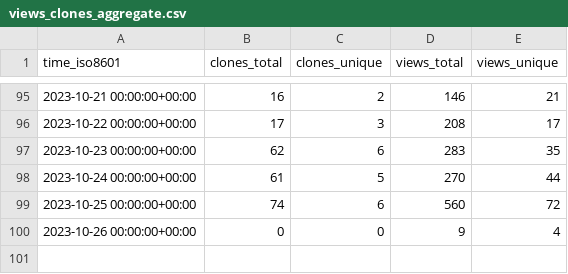
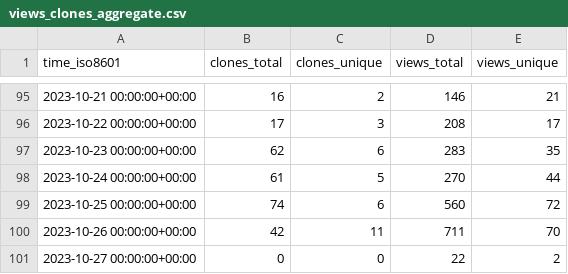
Before and after one commit to DhanushNehru/superduperdb, a CSV file: SuperDuperDB/superduperdb/ghrs-data/views_clones_aggregate.csv, drawn as a sheet; only a part is shown, gaps mark what is left out.

```diff
--- a/SuperDuperDB/superduperdb/ghrs-data/views_clones_aggregate.csv
+++ b/SuperDuperDB/superduperdb/ghrs-data/views_clones_aggregate.csv
@@ -99,2 +99,3 @@ time_iso8601,clones_total,clones_unique,views_total,views_unique
 2023-10-25 00:00:00+00:00,74,6,560,72
-2023-10-26 00:00:00+00:00,0,0,9,4
+2023-10-26 00:00:00+00:00,42,11,711,70
+2023-10-27 00:00:00+00:00,0,0,22,2
```
Also changed, not shown: 1 other file.
